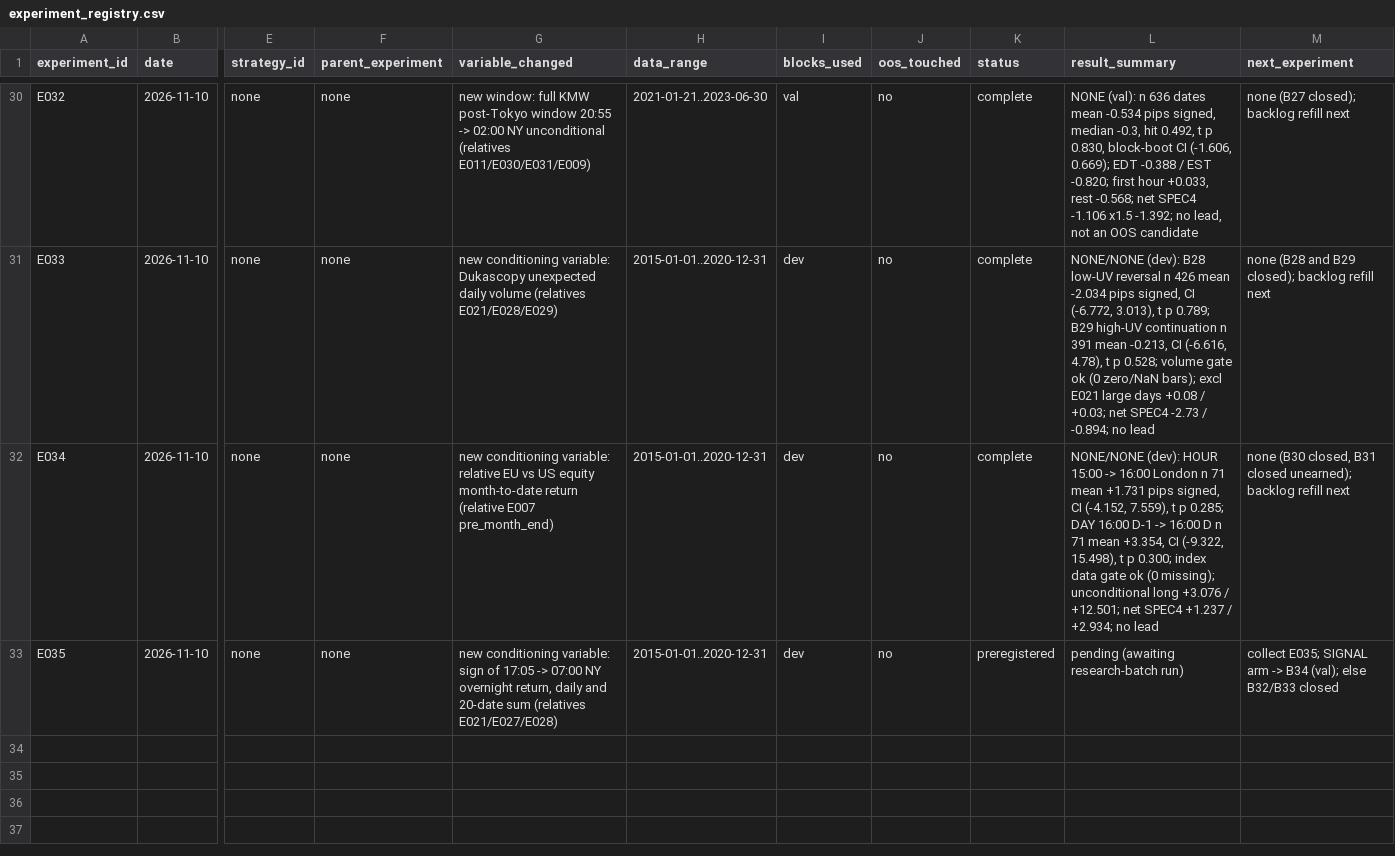
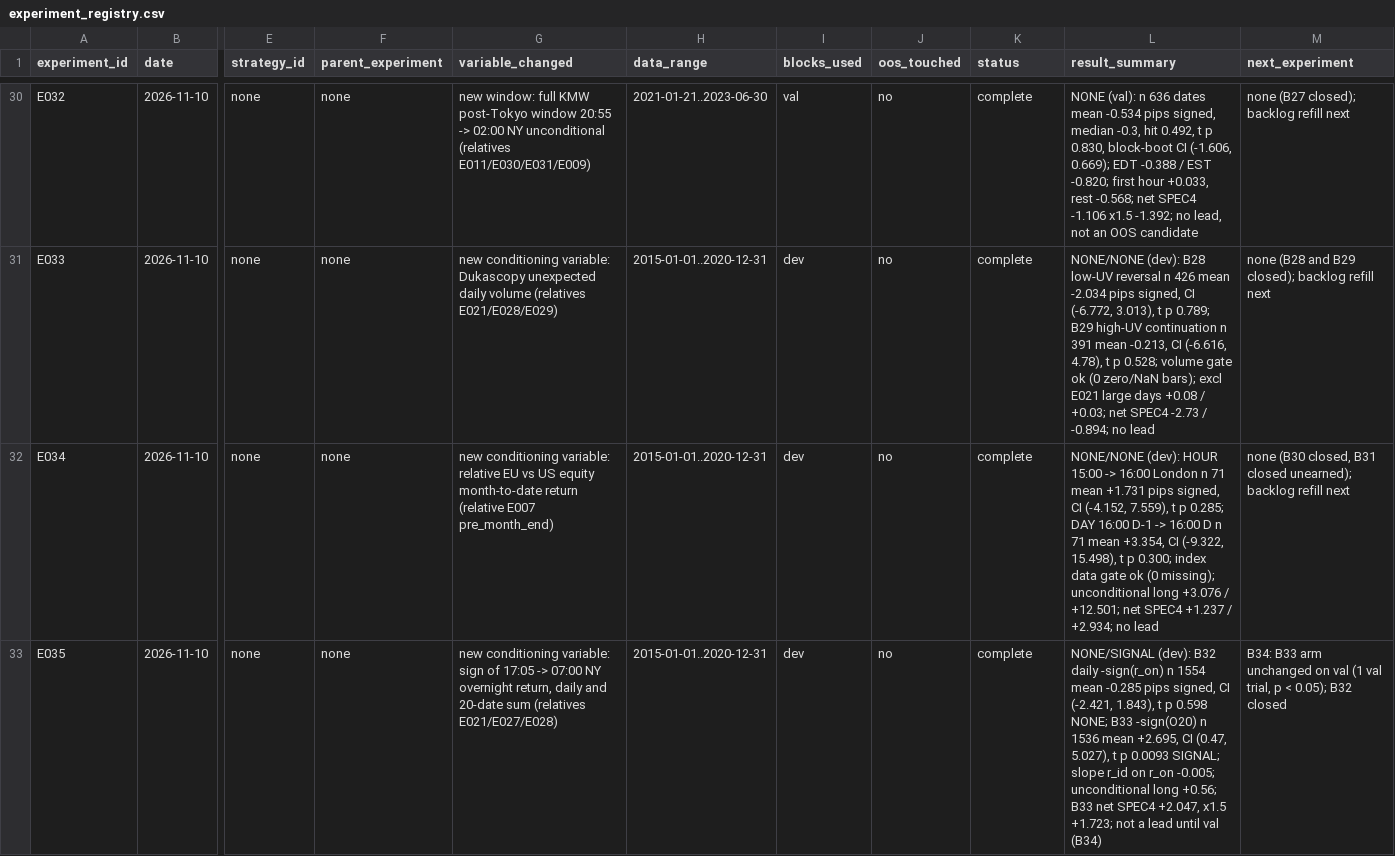
Before and after one commit to wernerh/fx-adaptive-research, a CSV file: experiments/experiment_registry.csv, drawn as a sheet; only a part is shown, gaps mark what is left out; the diff names each change by its address in the sheet, - before the commit and + after, or states it on an @@ line.

```diff
--- a/experiments/experiment_registry.csv
+++ b/experiments/experiment_registry.csv
-K33 (status): preregistered
+K33 (status): complete
-L33 (result_summary): pending (awaiting research-batch run)
+L33 (result_summary): NONE/SIGNAL (dev): B32 daily -sign(r_on) n 1554 mean -0.285 pips signed, CI (-2.421, 1.843), t p 0.598 NONE; B33 -sign(O20) n 1536 mean +2.695, CI (0.47, 5.027), t p 0.0093 SIGNAL; slope r_id on r_on -0.005; unconditional long +0.56; B33 net SPEC4 +2.047, x1.5 +1.723; not a lead until val (B34)
-M33 (next_experiment): collect E035; SIGNAL arm -> B34 (val); else B32/B33 closed
+M33 (next_experiment): B34: B33 arm unchanged on val (1 val trial, p < 0.05); B32 closed
```
Also changed, not shown: 9 other files.
